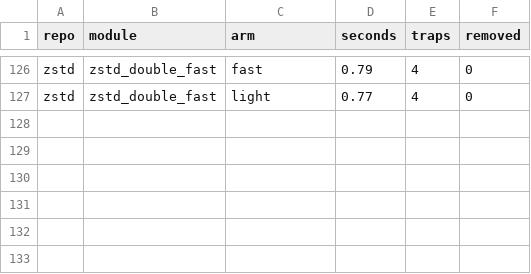
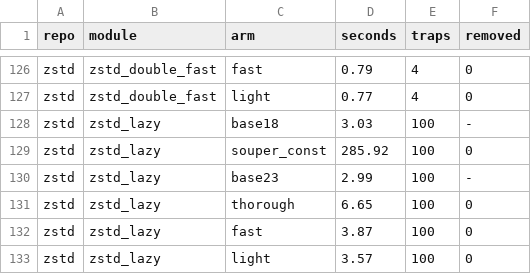
Before and after one commit to AmiraliE1380/ODeSSy, a CSV file: results/static/souper_static/modules.csv, drawn as a sheet; only a part is shown, gaps mark what is left out; the diff names each change by its address in the sheet, - before the commit and + after, or states it on an @@ line.

Commit message:
souper static: zstd/zstd_lazy

```diff
--- a/results/static/souper_static/modules.csv
+++ b/results/static/souper_static/modules.csv
+row 128: zstd | zstd_lazy | base18 | 3.03 | 100 | -
+row 129: zstd | zstd_lazy | souper_const | 285.92 | 100 | 0
+row 130: zstd | zstd_lazy | base23 | 2.99 | 100 | -
+row 131: zstd | zstd_lazy | thorough | 6.65 | 100 | 0
+row 132: zstd | zstd_lazy | fast | 3.87 | 100 | 0
+row 133: zstd | zstd_lazy | light | 3.57 | 100 | 0
```
